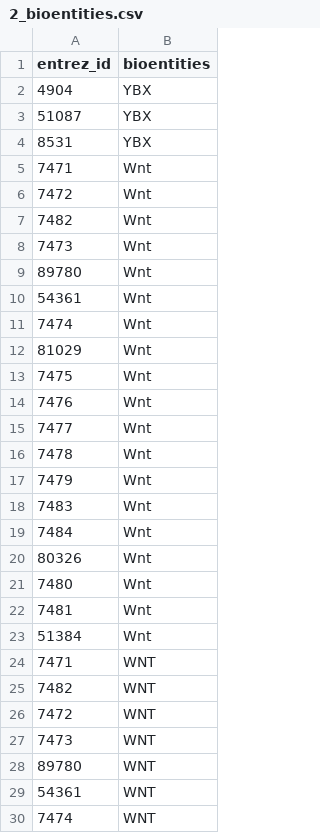
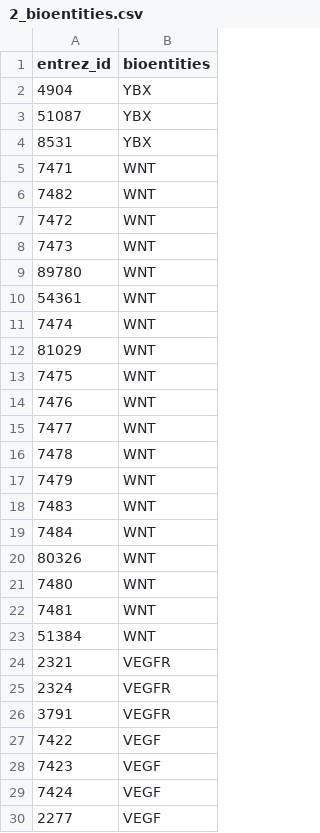
Before and after one commit to wikipathways/pathway-figure-ocr, a CSV file: lexicon/2_bioentities.csv, drawn as a sheet; only a part is shown; the shorter side is filled out with more unchanged rows.

Commit message:
Use parallel runs (run.sh). Bug-fixes (e.g., read words table to load word_ids_by_transformed_word).

```diff
--- a/lexicon/2_bioentities.csv
+++ b/lexicon/2_bioentities.csv
@@ -4,21 +4,2 @@ entrez_id,bioentities
 8531,YBX
-7471,Wnt
-7472,Wnt
-7482,Wnt
-7473,Wnt
-89780,Wnt
-54361,Wnt
-7474,Wnt
-81029,Wnt
-7475,Wnt
-7476,Wnt
-7477,Wnt
-7478,Wnt
-7479,Wnt
-7483,Wnt
-7484,Wnt
-80326,Wnt
-7480,Wnt
-7481,Wnt
-51384,Wnt
 7471,WNT
```
Also changed, not shown: 10 other files.
